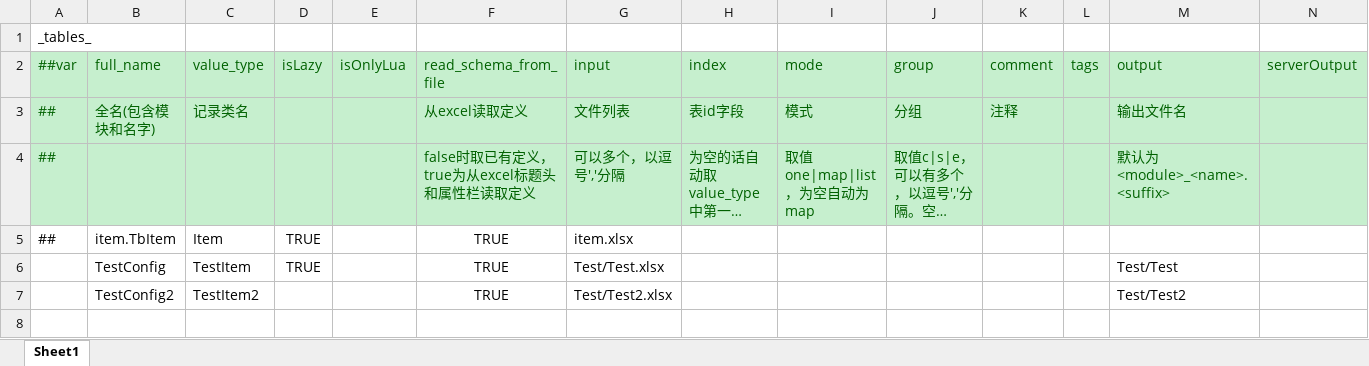
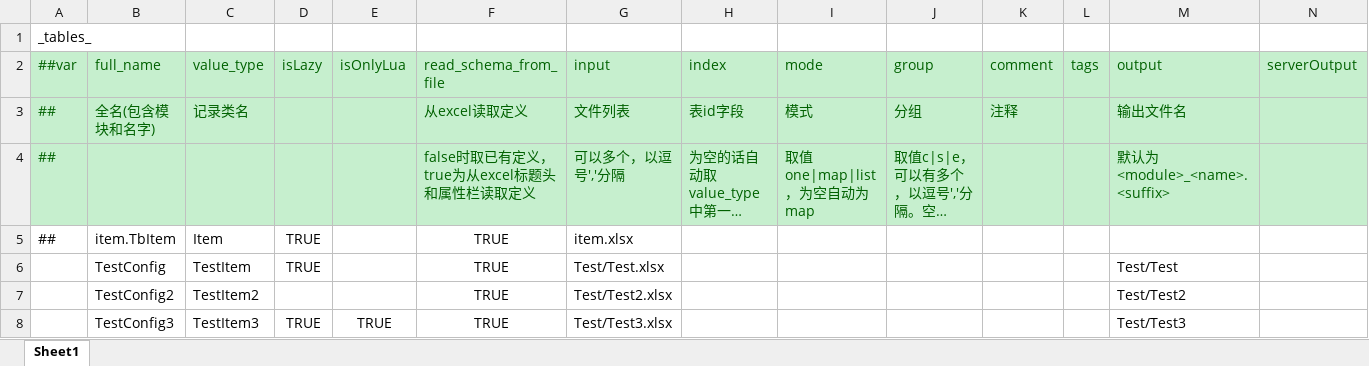
Before and after one commit to tsuixl/luban_user, an Excel workbook: sample/locationtest/Datas/__tables__.xlsx, sheet Sheet1, drawn as a sheet; long unchanged cells end in …; values as stored, in another font and other column widths than the file's, no borders; the diff names each change by its address in the sheet, - before the commit and + after, or states it on an @@ line.

Commit message:
location text

```diff
--- a/sample/locationtest/Datas/__tables__.xlsx (sheet Sheet1)
+++ b/sample/locationtest/Datas/__tables__.xlsx (sheet Sheet1)
+row 8:  | TestConfig3 | TestItem3 | TRUE | TRUE | TRUE | Test/Test3.xlsx |  |  |  |  |  | Test/Test3
```
Also changed, not shown: 27 other files.
